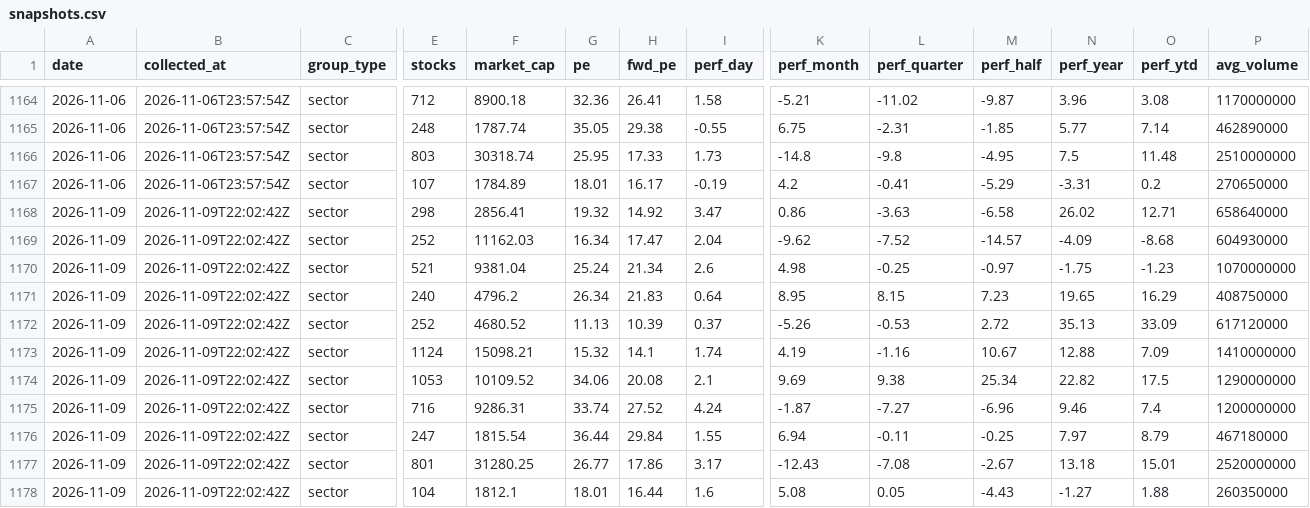
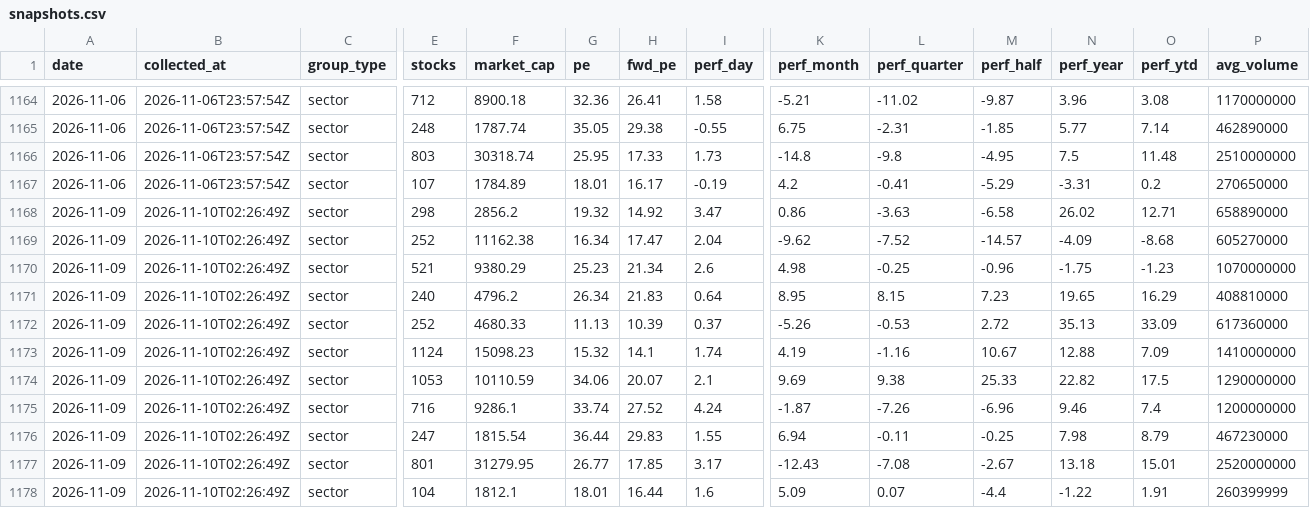
Before and after one commit to clarencelam2000/finviz-groups-tracker, a CSV file: data/sectors/snapshots.csv, drawn as a sheet; only a part is shown, gaps mark what is left out; the diff names each change by its address in the sheet, - before the commit and + after, or states it on an @@ line.

```diff
--- a/data/sectors/snapshots.csv
+++ b/data/sectors/snapshots.csv
-B1168:B1178 (collected_at): 2026-11-09T22:02:42Z
+B1168:B1178 (collected_at): 2026-11-10T02:26:49Z
-F1168 (market_cap): 2856.41
+F1168 (market_cap): 2856.2
-P1168 (avg_volume): 658640000
+P1168 (avg_volume): 658890000
-F1169 (market_cap): 11162.03
+F1169 (market_cap): 11162.38
-P1169 (avg_volume): 604930000
+P1169 (avg_volume): 605270000
-F1170 (market_cap): 9381.04
+F1170 (market_cap): 9380.29
-G1170 (pe): 25.24
+G1170 (pe): 25.23
-M1170 (perf_half): -0.97
+M1170 (perf_half): -0.96
-P1171 (avg_volume): 408750000
+P1171 (avg_volume): 408810000
-F1172 (market_cap): 4680.52
+F1172 (market_cap): 4680.33
-P1172 (avg_volume): 617120000
+P1172 (avg_volume): 617360000
-F1173 (market_cap): 15098.21
+F1173 (market_cap): 15098.23
-F1174 (market_cap): 10109.52
+F1174 (market_cap): 10110.59
-H1174 (fwd_pe): 20.08
+H1174 (fwd_pe): 20.07
-M1174 (perf_half): 25.34
+M1174 (perf_half): 25.33
-F1175 (market_cap): 9286.31
+F1175 (market_cap): 9286.1
-L1175 (perf_quarter): -7.27
+L1175 (perf_quarter): -7.26
-H1176 (fwd_pe): 29.84
+H1176 (fwd_pe): 29.83
-N1176 (perf_year): 7.97
+N1176 (perf_year): 7.98
-P1176 (avg_volume): 467180000
+P1176 (avg_volume): 467230000
-F1177 (market_cap): 31280.25
+F1177 (market_cap): 31279.95
-H1177 (fwd_pe): 17.86
+H1177 (fwd_pe): 17.85
-K1178 (perf_month): 5.08
+K1178 (perf_month): 5.09
-L1178 (perf_quarter): 0.05
+L1178 (perf_quarter): 0.07
-M1178 (perf_half): -4.43
+M1178 (perf_half): -4.4
-N1178 (perf_year): -1.27
+N1178 (perf_year): -1.22
-O1178 (perf_ytd): 1.88
+O1178 (perf_ytd): 1.91
-P1178 (avg_volume): 260350000
+P1178 (avg_volume): 260399999
```
Also changed, not shown: data/fetch_log.csv, 1 other file.
